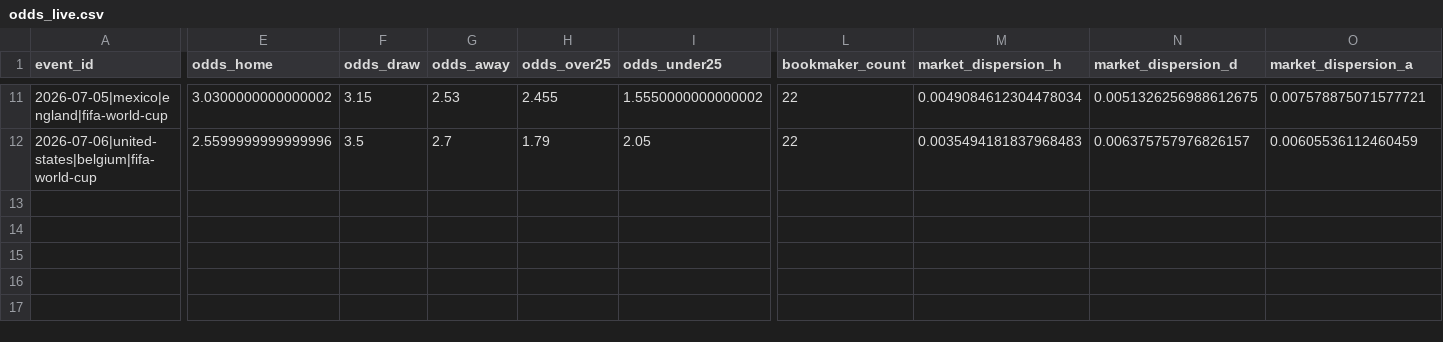
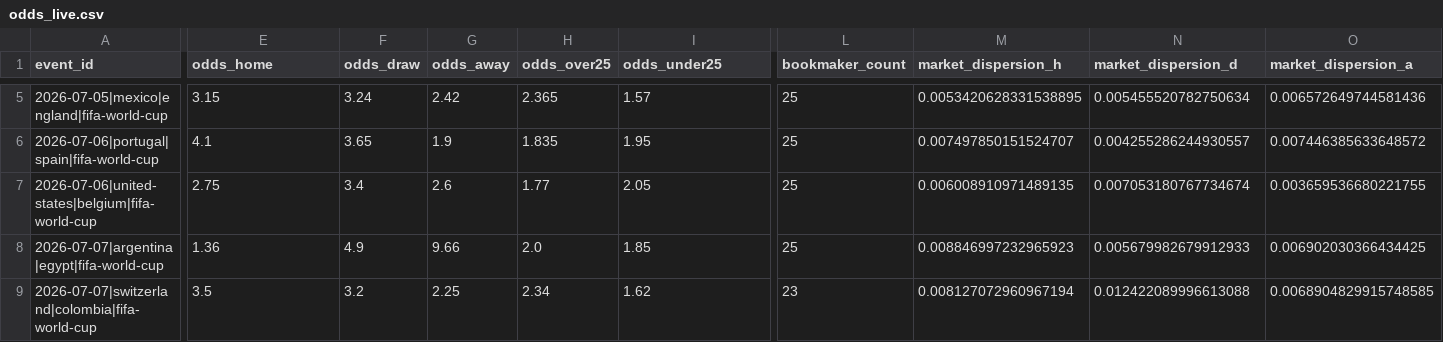
Before and after one commit to baz1860/predictorengines, a CSV file: data/odds_live.csv, drawn as a sheet; only a part is shown, gaps mark what is left out; addresses are those after the commit; rows hold the shown columns only; the diff covers the shown part only; the diff names each change by its address in the sheet, - before the commit and + after, or states it on an @@ line.

```diff
--- a/data/odds_live.csv
+++ b/data/odds_live.csv
-E5 (odds_home): 3.0300000000000002
+E5 (odds_home): 3.15
-F5 (odds_draw): 3.15
+F5 (odds_draw): 3.24
-G5 (odds_away): 2.53
+G5 (odds_away): 2.42
-H5 (odds_over25): 2.455
+H5 (odds_over25): 2.365
-I5 (odds_under25): 1.5550000000000002
+I5 (odds_under25): 1.57
-L5 (bookmaker_count): 22
+L5 (bookmaker_count): 25
-M5 (market_dispersion_h): 0.0049084612304478034
+M5 (market_dispersion_h): 0.0053420628331538895
-N5 (market_dispersion_d): 0.0051326256988612675
+N5 (market_dispersion_d): 0.005455520782750634
-O5 (market_dispersion_a): 0.007578875071577721
+O5 (market_dispersion_a): 0.006572649744581436
+row 6: 2026-07-06|portugal|spain|fifa-world-cup | 4.1 | 3.65 | 1.9 | 1.835 | 1.95 | 25 | 0.007497850151524707 | 0.004255286244930557 | 0.007446385633648572
-E7 (odds_home): 2.5599999999999996
+E7 (odds_home): 2.75
-F7 (odds_draw): 3.5
+F7 (odds_draw): 3.4
-G7 (odds_away): 2.7
+G7 (odds_away): 2.6
-H7 (odds_over25): 1.79
+H7 (odds_over25): 1.77
-L7 (bookmaker_count): 22
+L7 (bookmaker_count): 25
-M7 (market_dispersion_h): 0.0035494181837968483
+M7 (market_dispersion_h): 0.006008910971489135
-N7 (market_dispersion_d): 0.006375757976826157
+N7 (market_dispersion_d): 0.007053180767734674
-O7 (market_dispersion_a): 0.00605536112460459
+O7 (market_dispersion_a): 0.003659536680221755
+row 8: 2026-07-07|argentina|egypt|fifa-world-cup | 1.36 | 4.9 | 9.66 | 2.0 | 1.85 | 25 | 0.008846997232965923 | 0.005679982679912933 | 0.006902030366434425
+row 9: 2026-07-07|switzerland|colombia|fifa-world-cup | 3.5 | 3.2 | 2.25 | 2.34 | 1.62 | 23 | 0.008127072960967194 | 0.012422089996613088 | 0.0068904829915748585
```
Also changed, not shown: 6 removed rows and 25 edited cells elsewhere in this file, data/ledger.csv, data/odds_history.csv, 49 other files.
